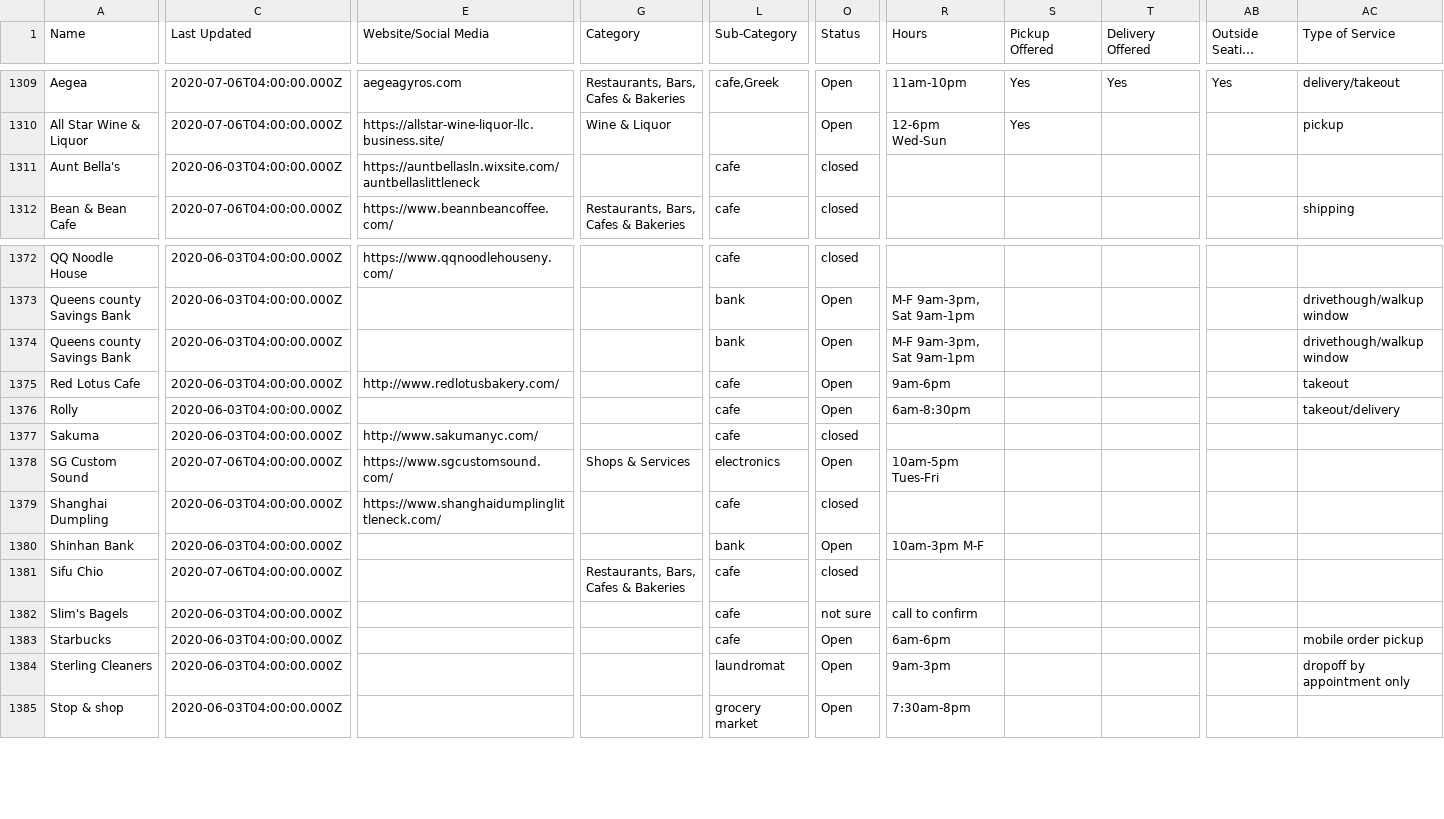
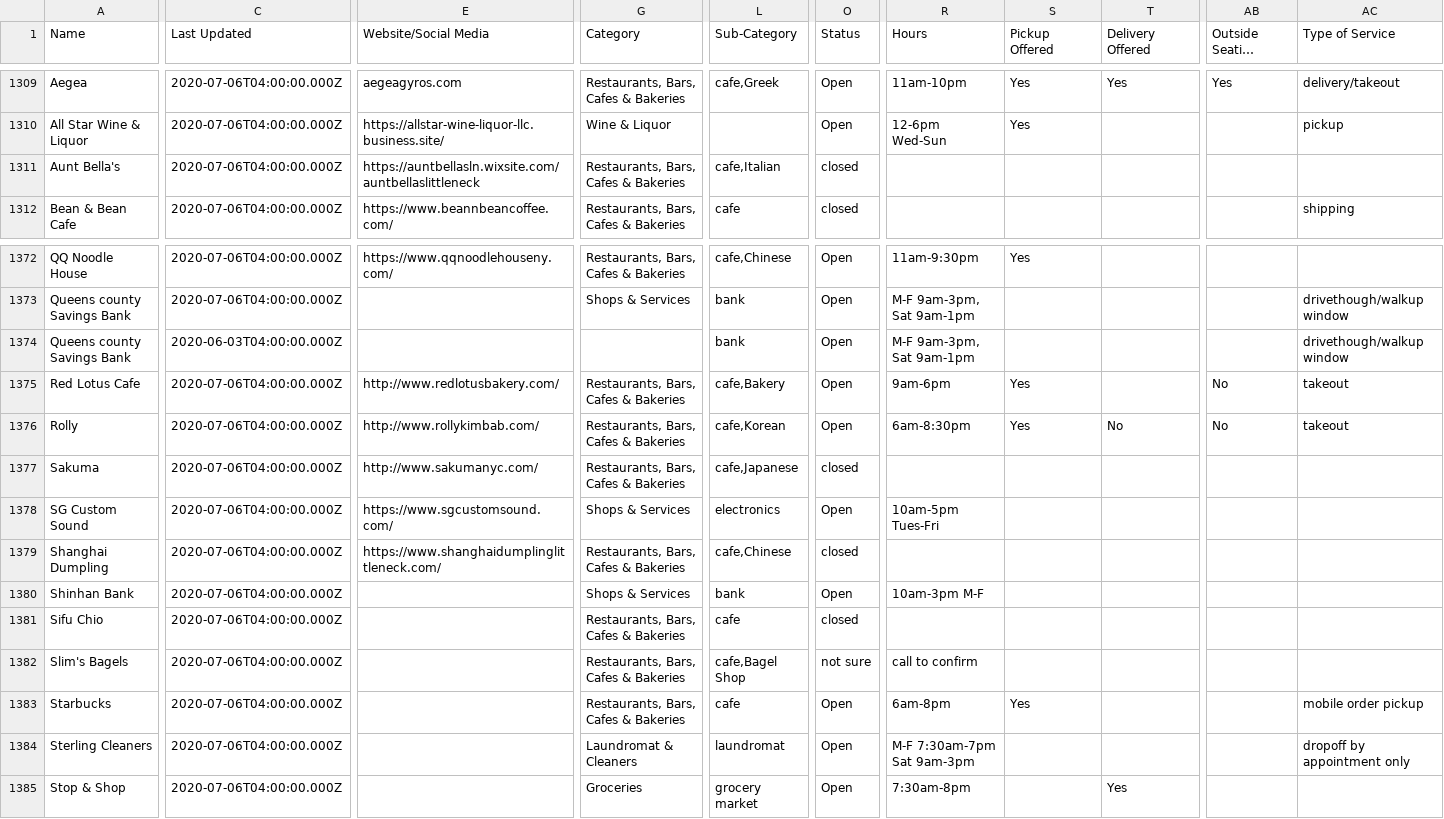
Before and after one commit to zhik/open_business_directory, a CSV file: data/rows.csv, drawn as a sheet; only a part is shown, gaps mark what is left out; long unchanged cells end in …; ↵ is a line break in a cell; the diff covers the shown part only; the diff names each change by its address in the sheet, - before the commit and + after, or states it on an @@ line.

```diff
--- a/data/rows.csv
+++ b/data/rows.csv
-C1311 (Last Updated): 2020-06-03T04:00:00.000Z
+C1311 (Last Updated): 2020-07-06T04:00:00.000Z
-G1311 (Category): (empty)
+G1311 (Category): Restaurants, Bars, Cafes & Bakeries
-L1311 (Sub-Category): cafe
+L1311 (Sub-Category): cafe,Italian
-C1372:C1373 (Last Updated): 2020-06-03T04:00:00.000Z
+C1372:C1373 (Last Updated): 2020-07-06T04:00:00.000Z
-G1372 (Category): (empty)
+G1372 (Category): Restaurants, Bars, Cafes & Bakeries
-L1372 (Sub-Category): cafe
+L1372 (Sub-Category): cafe,Chinese
-O1372 (Status): closed
+O1372 (Status): Open
-R1372 (Hours): (empty)
+R1372 (Hours): 11am-9:30pm
-S1372 (Pickup Offered): (empty)
+S1372 (Pickup Offered): Yes
-G1373 (Category): (empty)
+G1373 (Category): Shops & Services
-C1375:C1377 (Last Updated): 2020-06-03T04:00:00.000Z
+C1375:C1377 (Last Updated): 2020-07-06T04:00:00.000Z
-G1375:G1377 (Category): (empty)
+G1375:G1377 (Category): Restaurants, Bars, Cafes & Bakeries
-L1375 (Sub-Category): cafe
+L1375 (Sub-Category): cafe,Bakery
-S1375:S1376 (Pickup Offered): (empty)
+S1375:S1376 (Pickup Offered): Yes
-AB1375:AB1376 (Outside Seating Offered): (empty)
+AB1375:AB1376 (Outside Seating Offered): No
-E1376 (Website/Social Media): (empty)
+E1376 (Website/Social Media): http://www.rollykimbab.com/
-L1376 (Sub-Category): cafe
+L1376 (Sub-Category): cafe,Korean
-T1376 (Delivery Offered): (empty)
+T1376 (Delivery Offered): No
-AC1376 (Type of Service): takeout/delivery
+AC1376 (Type of Service): takeout
-L1377 (Sub-Category): cafe
+L1377 (Sub-Category): cafe,Japanese
-C1379:C1380 (Last Updated): 2020-06-03T04:00:00.000Z
+C1379:C1380 (Last Updated): 2020-07-06T04:00:00.000Z
-G1379 (Category): (empty)
+G1379 (Category): Restaurants, Bars, Cafes & Bakeries
-L1379 (Sub-Category): cafe
+L1379 (Sub-Category): cafe,Chinese
-G1380 (Category): (empty)
+G1380 (Category): Shops & Services
-C1382:C1385 (Last Updated): 2020-06-03T04:00:00.000Z
+C1382:C1385 (Last Updated): 2020-07-06T04:00:00.000Z
-G1382:G1383 (Category): (empty)
+G1382:G1383 (Category): Restaurants, Bars, Cafes & Bakeries
-L1382 (Sub-Category): cafe
+L1382 (Sub-Category): cafe,Bagel Shop
-R1383 (Hours): 6am-6pm
+R1383 (Hours): 6am-8pm
-S1383 (Pickup Offered): (empty)
+S1383 (Pickup Offered): Yes
-G1384 (Category): (empty)
+G1384 (Category): Laundromat & Cleaners
-R1384 (Hours): 9am-3pm
+R1384 (Hours): M-F 7:30am-7pm ↵ Sat 9am-3pm
-A1385 (Name): Stop & shop
+A1385 (Name): Stop & Shop
-G1385 (Category): (empty)
+G1385 (Category): Groceries
-T1385 (Delivery Offered): (empty)
+T1385 (Delivery Offered): Yes
```
Also changed, not shown: 75 edited cells elsewhere in this file.
